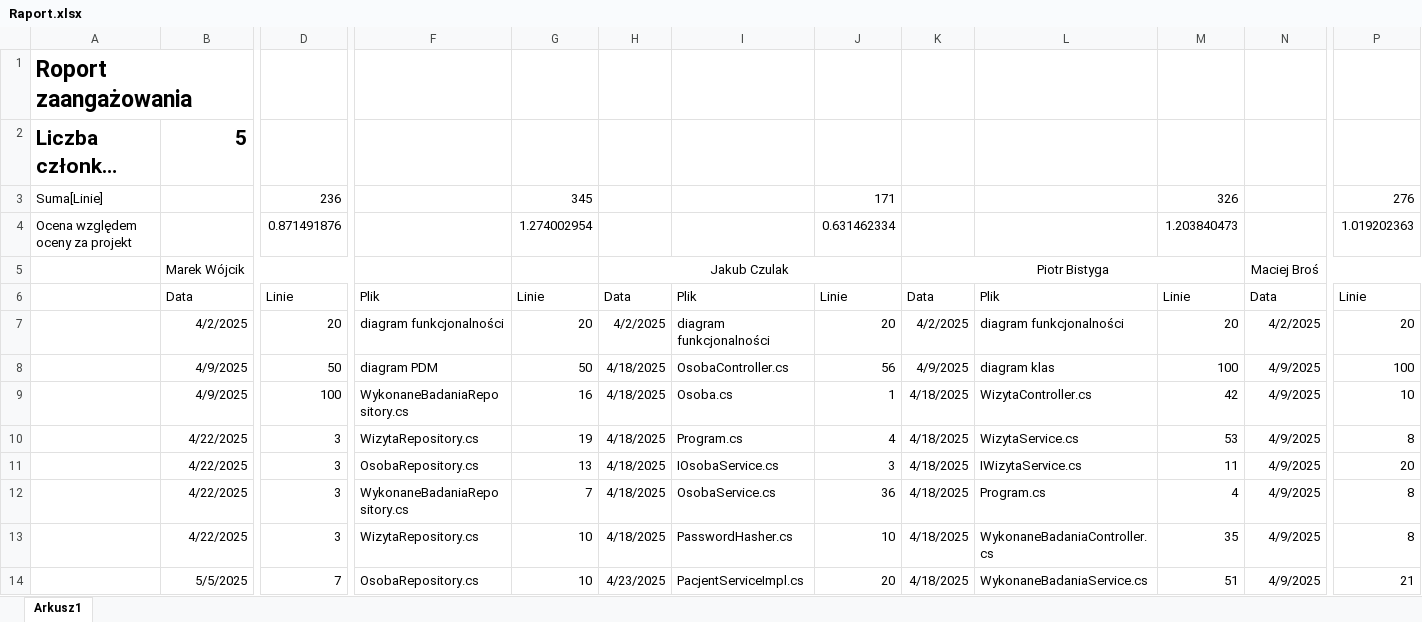
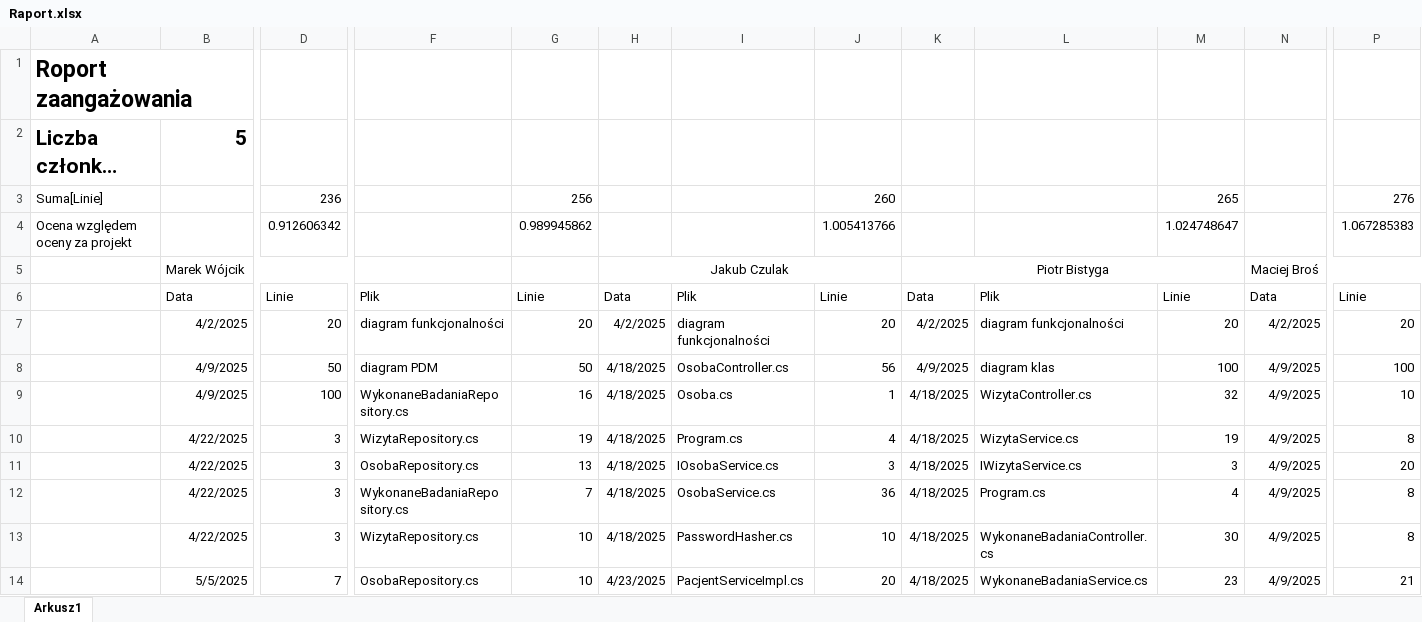
Before and after one commit to MarWoj744/Projekt-Przychodnia, an Excel workbook: Raport.xlsx, sheet Arkusz1, drawn as a sheet; only a part is shown, gaps mark what is left out; long unchanged cells end in …; values as stored, in another font and other column widths than the file's, no borders; removed rows and columns are numbered as before the commit, all else as after; rows hold the shown columns only; the diff covers the shown part only; the diff names each change by its address in the sheet, - before the commit and + after, or states it on an @@ line.

Commit message:
raport

```diff
--- a/Raport.xlsx (sheet Arkusz1)
+++ b/Raport.xlsx (sheet Arkusz1)
-G3: 345
+G3: 256
-J3: 171
+J3: 260
-M3: 326
+M3: 265
-row 4: Ocena względem oceny za projekt |  | 0.871491876 |  | 1.274002954 |  |  | 0.631462334 |  |  | 1.203840473 |  | 1.019202363
+row 4: Ocena względem oceny za projekt |  | 0.912606342 |  | 0.989945862 |  |  | 1.005413766 |  |  | 1.024748647 |  | 1.067285383
-M9: 42
+M9: 32
-M10: 53
+M10: 19
-M11: 11
+M11: 3
-M13: 35
+M13: 30
-M14: 51
+M14: 23
```
Also changed, not shown: 4 added rows and 19 edited cells elsewhere in this sheet.
